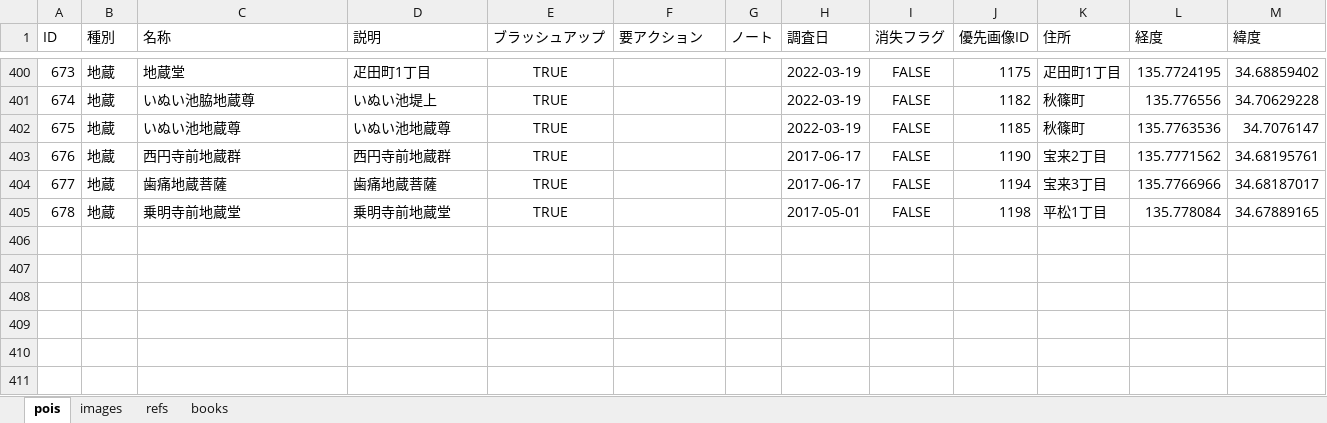
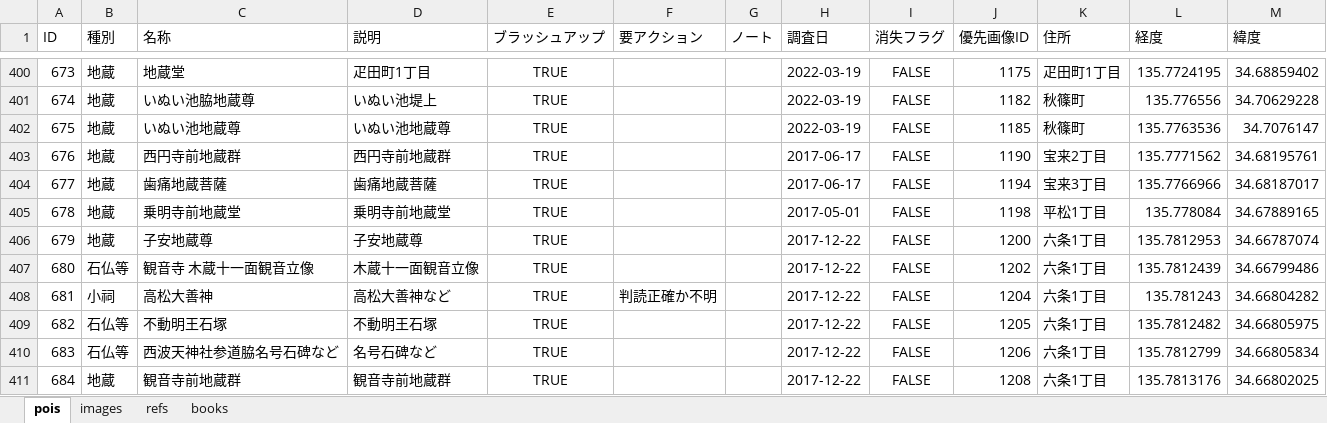
Before and after one commit to code4history/JizoProject, an Excel workbook: jizo_project.xlsx, sheet pois, drawn as a sheet; only a part is shown, gaps mark what is left out; values as stored, in another font and other column widths than the file's, no borders; the diff names each change by its address in the sheet, - before the commit and + after, or states it on an @@ line.

```diff
--- a/jizo_project.xlsx (sheet pois)
+++ b/jizo_project.xlsx (sheet pois)
+row 406: 679 | 地蔵 | 子安地蔵尊 | 子安地蔵尊 | TRUE |  |  | 2017-12-22 | FALSE | 1200 | 六条1丁目 | 135.7812953 | 34.66787074
+row 407: 680 | 石仏等 | 観音寺 木蔵十一面観音立像 | 木蔵十一面観音立像 | TRUE |  |  | 2017-12-22 | FALSE | 1202 | 六条1丁目 | 135.7812439 | 34.66799486
+row 408: 681 | 小祠 | 高松大善神 | 高松大善神など | TRUE | 判読正確か不明 |  | 2017-12-22 | FALSE | 1204 | 六条1丁目 | 135.781243 | 34.66804282
+row 409: 682 | 石仏等 | 不動明王石塚 | 不動明王石塚 | TRUE |  |  | 2017-12-22 | FALSE | 1205 | 六条1丁目 | 135.7812482 | 34.66805975
+row 410: 683 | 石仏等 | 西波天神社参道脇名号石碑など | 名号石碑など | TRUE |  |  | 2017-12-22 | FALSE | 1206 | 六条1丁目 | 135.7812799 | 34.66805834
+row 411: 684 | 地蔵 | 観音寺前地蔵群 | 観音寺前地蔵群 | TRUE |  |  | 2017-12-22 | FALSE | 1208 | 六条1丁目 | 135.7813176 | 34.66802025
```
Also changed, not shown: sheet images, 30 other files.
